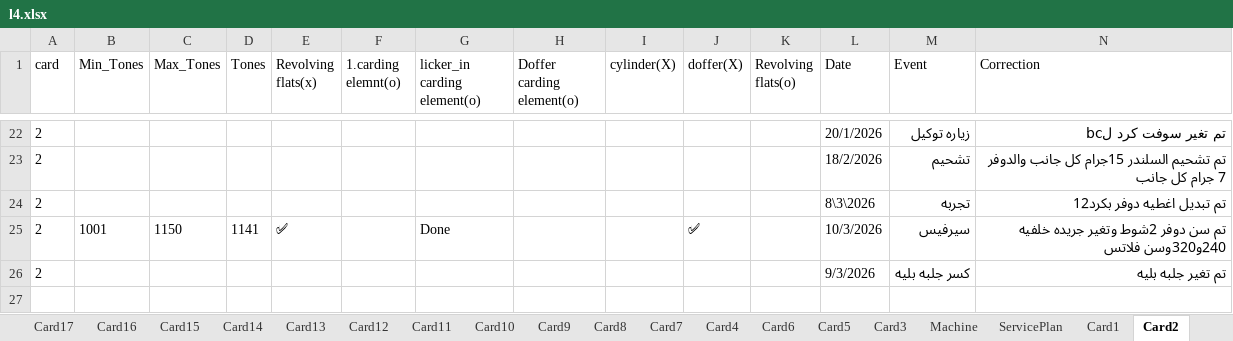
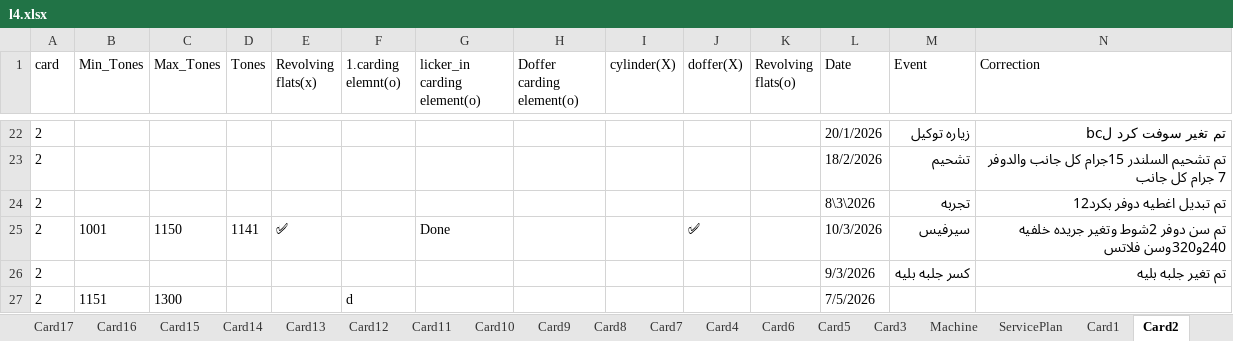
Before and after one commit to mahmedabdallh123/servise-card, an Excel workbook: l4.xlsx, sheet Card2, drawn as a sheet; only a part is shown, gaps mark what is left out; values as stored, in another font and other column widths than the file's, no borders; rows hold the shown columns only; the diff names each change by its address in the sheet, - before the commit and + after, or states it on an @@ line.

Commit message:
إضافة صف جديد في Card2 by admin at 2026-07-04 12:22:09

```diff
--- a/l4.xlsx (sheet Card2)
+++ b/l4.xlsx (sheet Card2)
+row 27: 2 | 1151 | 1300 |  |  | d |  |  |  |  |  | 7/5/2026
```
